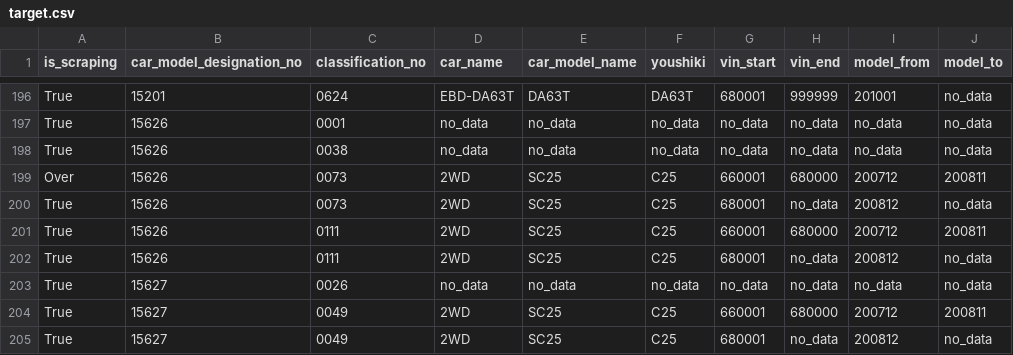
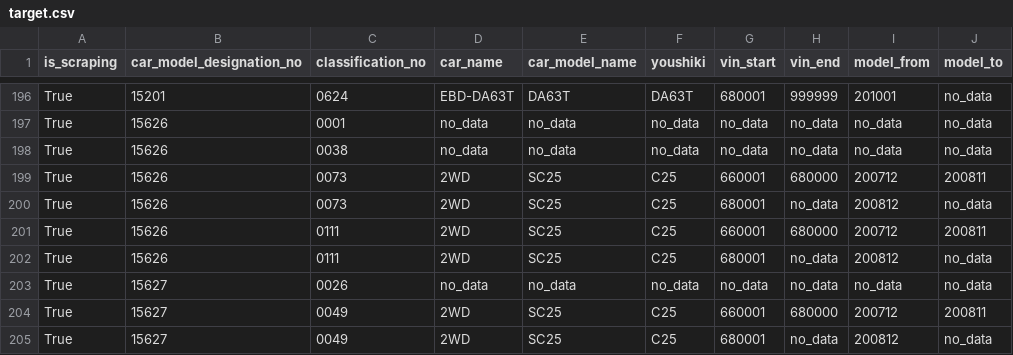
Before and after one commit to KaiFujiwara55/suzuki_scraping_2, a CSV file: TYPOLOGY_SCRAPING/TARGET/target.csv, drawn as a sheet; only a part is shown, gaps mark what is left out; the diff covers the shown part only; the diff names each change by its address in the sheet, - before the commit and + after, or states it on an @@ line.

```diff
--- a/TYPOLOGY_SCRAPING/TARGET/target.csv
+++ b/TYPOLOGY_SCRAPING/TARGET/target.csv
-A199 (is_scraping): Over
+A199 (is_scraping): True
```
Also changed, not shown: 15 edited cells elsewhere in this file, 1 other file.
